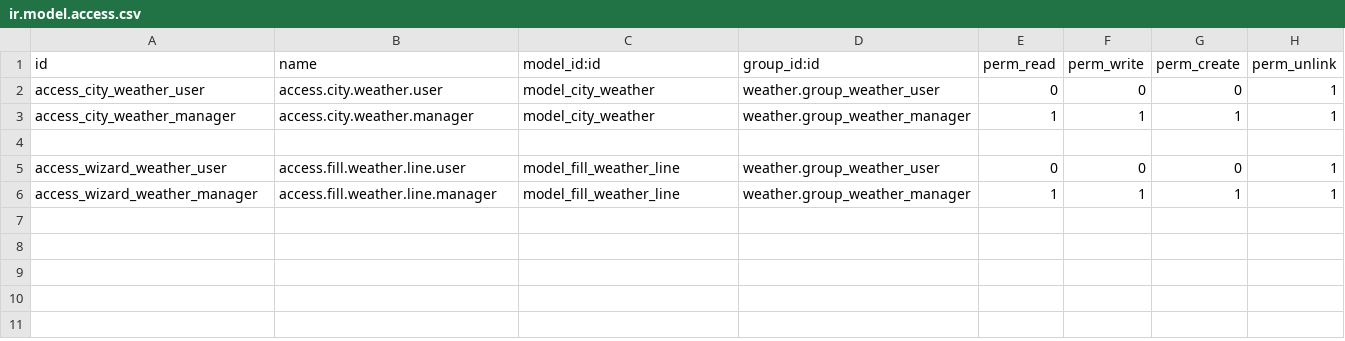
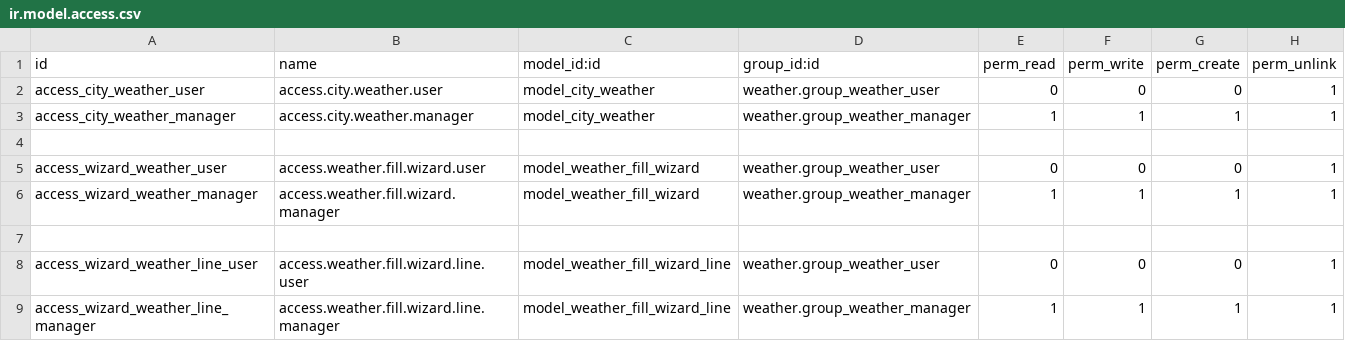
Before and after one commit to qfastok/Weather_odoo, a CSV file: security/ir.model.access.csv, drawn as a sheet.

Commit message:
Upload csv/fill weather.city

```diff
--- a/security/ir.model.access.csv
+++ b/security/ir.model.access.csv
@@ -4,3 +4,6 @@ access_city_weather_manager,access.city.weather.manager,model_city_weather,weath
 
-access_wizard_weather_user,access.fill.weather.line.user,model_fill_weather_line,weather.group_weather_user,0,0,0,1
-access_wizard_weather_manager,access.fill.weather.line.manager,model_fill_weather_line,weather.group_weather_manager,1,1,1,1
+access_wizard_weather_user,access.weather.fill.wizard.user,model_weather_fill_wizard,weather.group_weather_user,0,0,0,1
+access_wizard_weather_manager,access.weather.fill.wizard.manager,model_weather_fill_wizard,weather.group_weather_manager,1,1,1,1
+
+access_wizard_weather_line_user,access.weather.fill.wizard.line.user,model_weather_fill_wizard_line,weather.group_weather_user,0,0,0,1
+access_wizard_weather_line_manager,access.weather.fill.wizard.line.manager,model_weather_fill_wizard_line,weather.group_weather_manager,1,1,1,1
```
Also changed, not shown: 4 other files.
